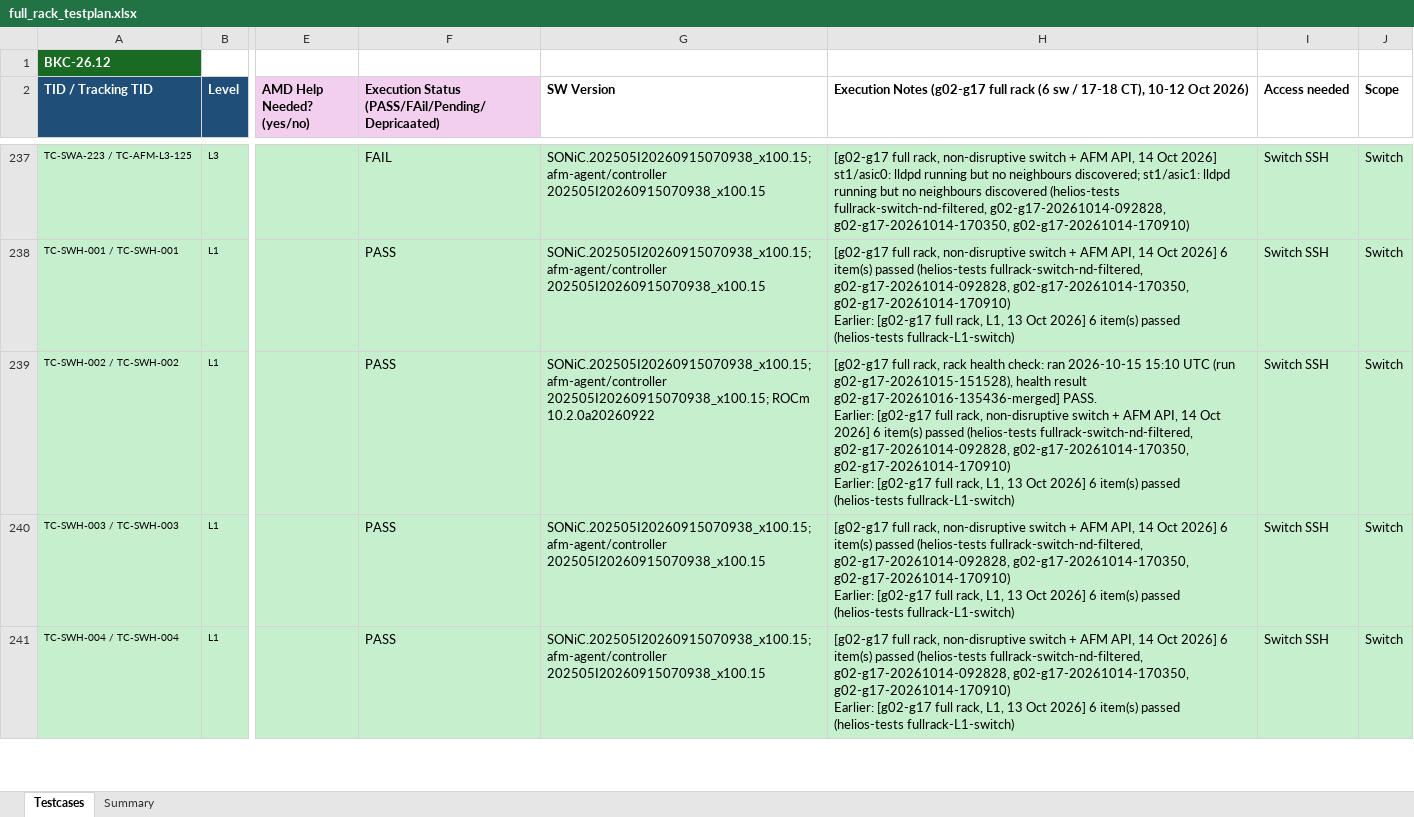
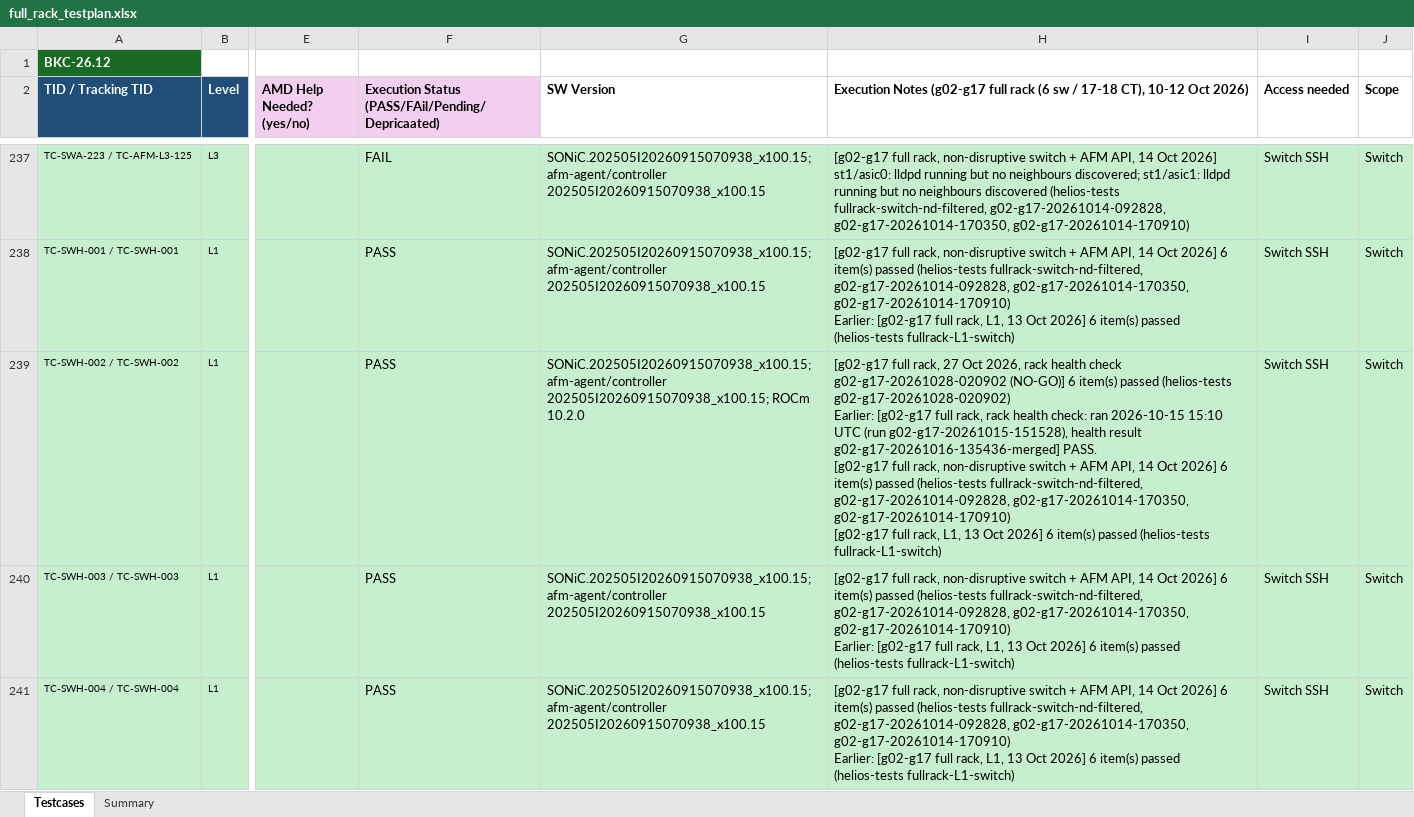
Before and after one commit to projectdcn/helios-tests-ui, an Excel workbook: testplan/full_rack_testplan.xlsx, sheet Testcases, drawn as a sheet; only a part is shown, gaps mark what is left out; values as stored, in another font and other column widths than the file's, no borders; ↵ is a line break in a cell; the diff covers the shown part only; the diff names each change by its address in the sheet, - before the commit and + after, or states it on an @@ line.

```diff
--- a/testplan/full_rack_testplan.xlsx (sheet Testcases)
+++ b/testplan/full_rack_testplan.xlsx (sheet Testcases)
-G239 (SW Version): …202505I20260915070938_x100.15; ROCm 10.2.0a20260922
+G239 (SW Version): …202505I20260915070938_x100.15; ROCm 10.2.0
-H239: …full rack, rack health check: ran 2026-10-15 15:10 UTC (run g02-g17-20261015-151528), health result g02-g17-20261016-135436-merged] PASS. ↵ Earlier: [g02-g17 full rack, non-disruptive switch + AFM API, 14 Oct 2026] 6 item(s) passed (helios-tests fullrack-switch-nd-filtered, g02-g17-20261014-092828, g02-g17-20261014-170350, g02-g17-20261014-170910) ↵ Earlier: [g02-g17 full…
+H239: …full rack, 27 Oct 2026, rack health check g02-g17-20261028-020902 (NO-GO)] 6 item(s) passed (helios-tests g02-g17-20261028-020902) ↵ Earlier: [g02-g17 full rack, rack health check: ran 2026-10-15 15:10 UTC (run g02-g17-20261015-151528), health result g02-g17-20261016-135436-merged] PASS. ↵ [g02-g17 full rack, non-disruptive switch + AFM API, 14 Oct 2026] 6 item(s) passed (helios-tests fullrack-switch-nd-filtered, g02-g17-20261014-092828, g02-g17-20261014-170350, g02-g17-20261014-170910) ↵ [g02-g17 full…
```
Also changed, not shown: 86 edited cells and cell formats elsewhere in this sheet, hidden cells.
